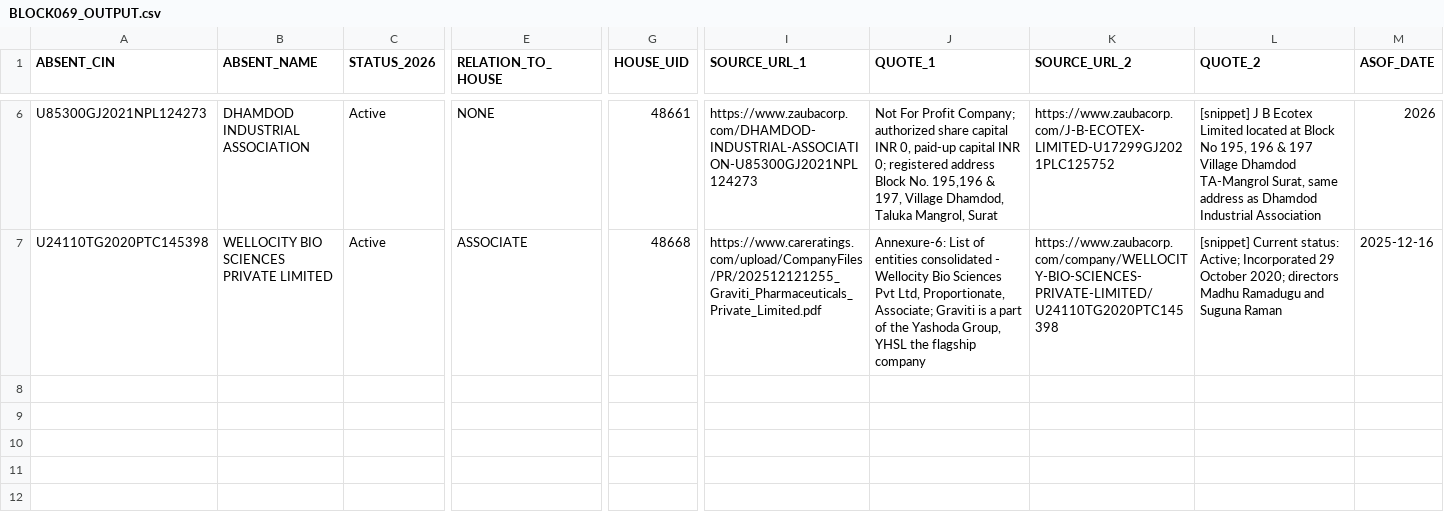
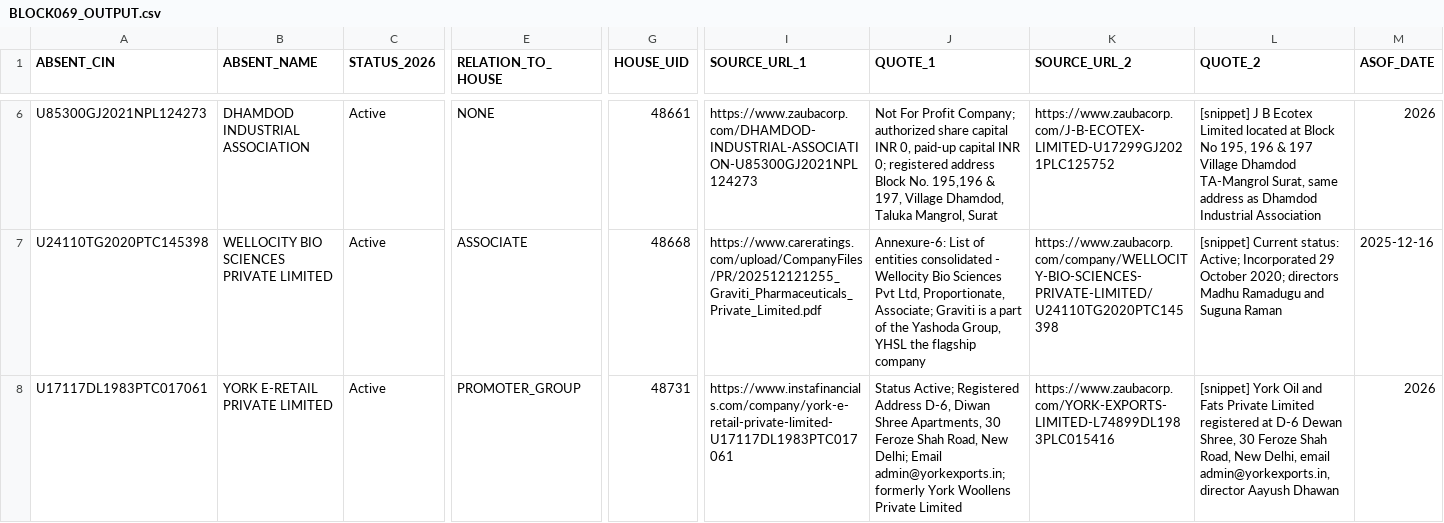
Before and after one commit to pavithra610-cell/claude, a CSV file: A3_ABSENT_LANE/cloud_blocks/BLOCK069_OUTPUT.csv, drawn as a sheet; only a part is shown, gaps mark what is left out; rows hold the shown columns only; the diff names each change by its address in the sheet, - before the commit and + after, or states it on an @@ line.

```diff
--- a/A3_ABSENT_LANE/cloud_blocks/BLOCK069_OUTPUT.csv
+++ b/A3_ABSENT_LANE/cloud_blocks/BLOCK069_OUTPUT.csv
+row 8: U17117DL1983PTC017061 | YORK E-RETAIL PRIVATE LIMITED | Active | PROMOTER_GROUP | 48731 | https://www.instafinancials.com/company/york-e-retail-private-limited-U17117DL1983PTC017061 | Status Active; Registered Address D-6, Diwan Shree Apartments, 30 Feroze Shah Road, New Delhi; Email admin@yorkexports.in; formerly York Woollens Private Limited | https://www.zaubacorp.com/YORK-EXPORTS-LIMITED-L74899DL1983PLC015416 | [snippet] York Oil and Fats Private Limited registered at D-6 Dewan Shree, 30 Feroze Shah Road, New Delhi, email admin@yorkexports.in, director Aayush Dhawan | 2026
```
